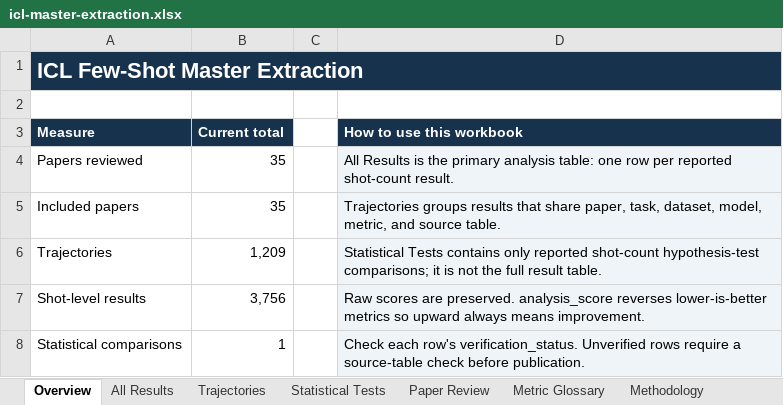
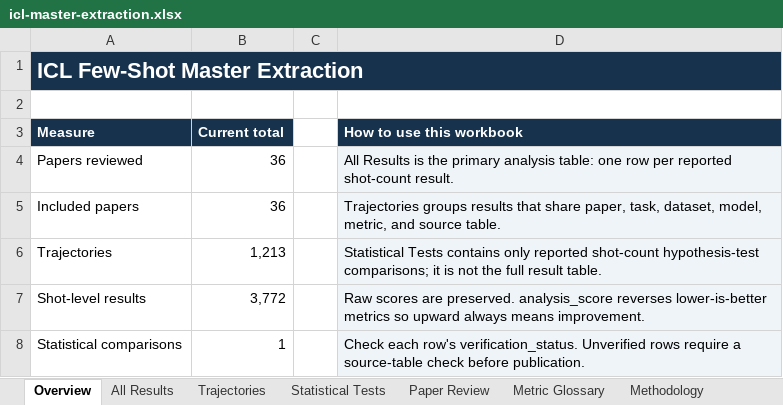
Before and after one commit to Roque3007/icl-trend-atlas, an Excel workbook: public/icl-master-extraction.xlsx, sheet Overview, drawn as a sheet; values as stored, in another font and other column widths than the file's, no borders; the diff names each change by its address in the sheet, - before the commit and + after, or states it on an @@ line.

```diff
--- a/public/icl-master-extraction.xlsx (sheet Overview)
+++ b/public/icl-master-extraction.xlsx (sheet Overview)
-B4:B5 (Current total): 35
+B4:B5 (Current total): 36
-B6 (Current total): 1,209
+B6 (Current total): 1,213
-B7 (Current total): 3,756
+B7 (Current total): 3,772
```
Also changed, not shown: sheet All Results, sheet Trajectories, sheet Paper Review, sheet Metric Glossary, 2 other files.
